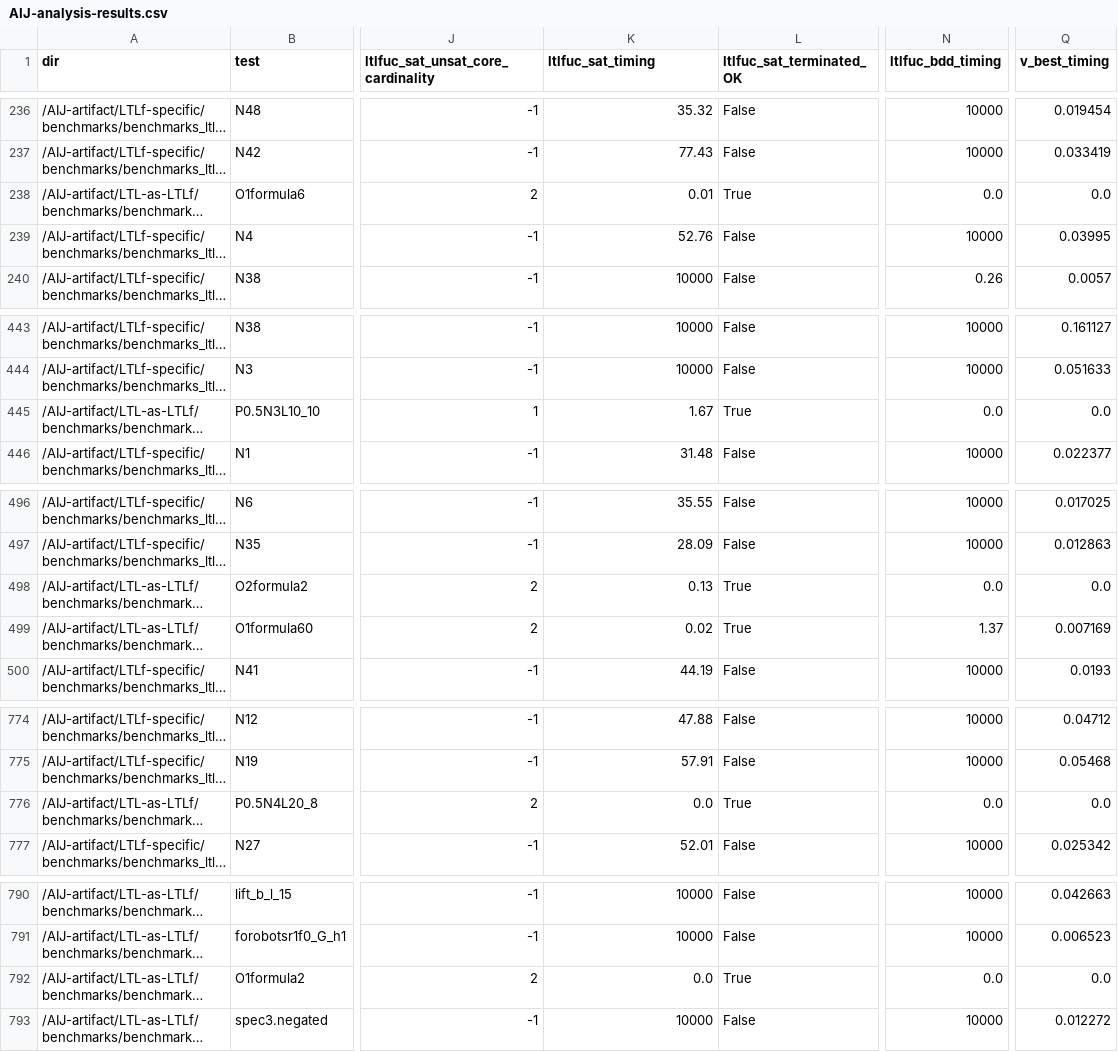
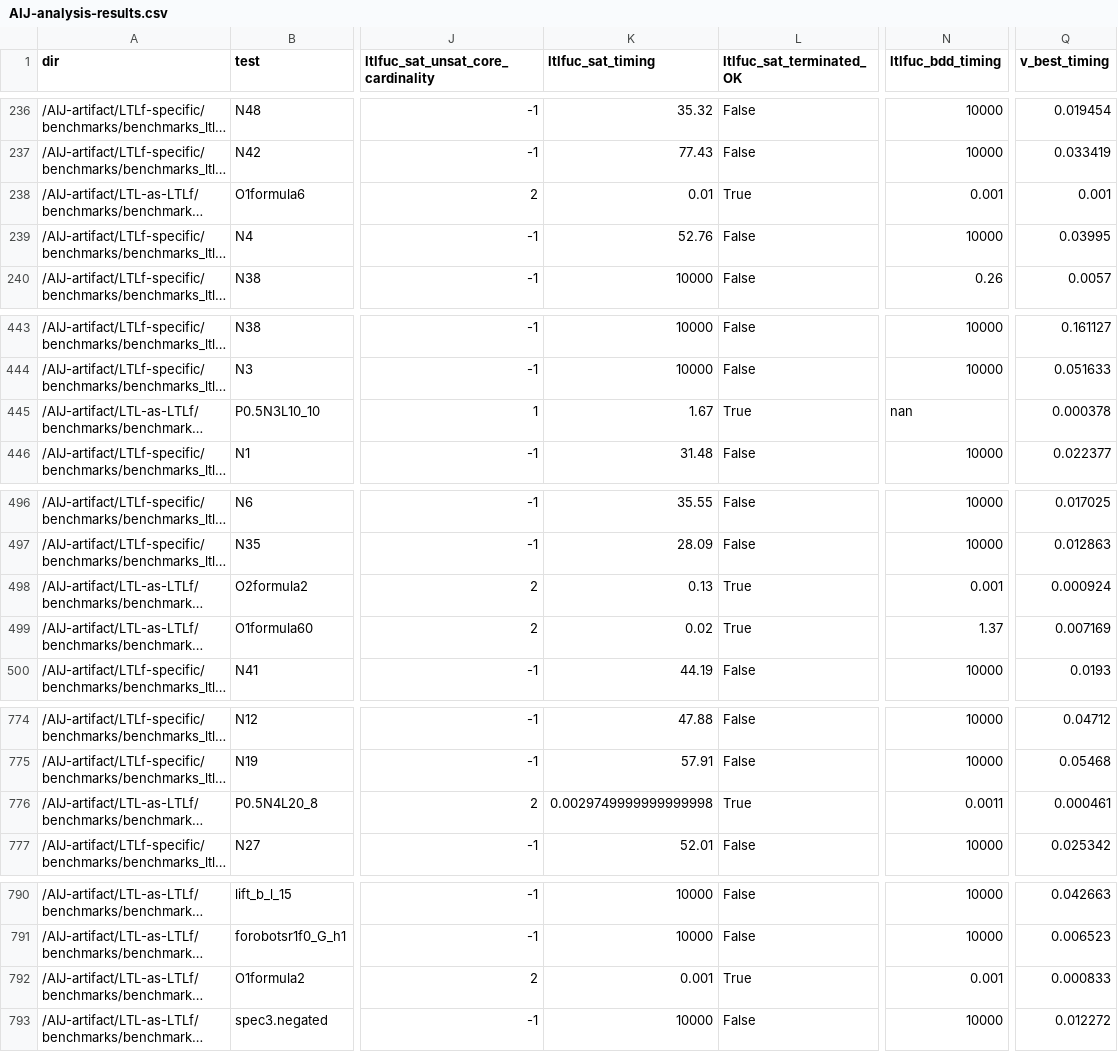
Before and after one commit to roveri-marco/ltlfuc, a CSV file: etc/AIJ-SAT-explorer/AIJ-analysis-plots/AIJ-analysis-results.csv, drawn as a sheet; only a part is shown, gaps mark what is left out; long unchanged cells end in …; the diff covers the shown part only; the diff names each change by its address in the sheet, - before the commit and + after, or states it on an @@ line.

```diff
--- a/etc/AIJ-SAT-explorer/AIJ-analysis-plots/AIJ-analysis-results.csv
+++ b/etc/AIJ-SAT-explorer/AIJ-analysis-plots/AIJ-analysis-results.csv
-N238 (ltlfuc_bdd_timing): 0.0
+N238 (ltlfuc_bdd_timing): 0.001
-Q238 (v_best_timing): 0.0
+Q238 (v_best_timing): 0.001
-N445 (ltlfuc_bdd_timing): 0.0
+N445 (ltlfuc_bdd_timing): nan
-Q445 (v_best_timing): 0.0
+Q445 (v_best_timing): 0.000378
-N498 (ltlfuc_bdd_timing): 0.0
+N498 (ltlfuc_bdd_timing): 0.001
-Q498 (v_best_timing): 0.0
+Q498 (v_best_timing): 0.000924
-K776 (ltlfuc_sat_timing): 0.0
+K776 (ltlfuc_sat_timing): 0.0029749999999999998
-N776 (ltlfuc_bdd_timing): 0.0
+N776 (ltlfuc_bdd_timing): 0.0011
-Q776 (v_best_timing): 0.0
+Q776 (v_best_timing): 0.000461
-K792 (ltlfuc_sat_timing): 0.0
+K792 (ltlfuc_sat_timing): 0.001
-N792 (ltlfuc_bdd_timing): 0.0
+N792 (ltlfuc_bdd_timing): 0.001
-Q792 (v_best_timing): 0.0
+Q792 (v_best_timing): 0.000833
```
Also changed, not shown: 23 edited cells elsewhere in this file, etc/AIJ-SAT-explorer/AIJ-analysis-plots/AIJ-results-virtual_best_info.csv, 26 other files.
